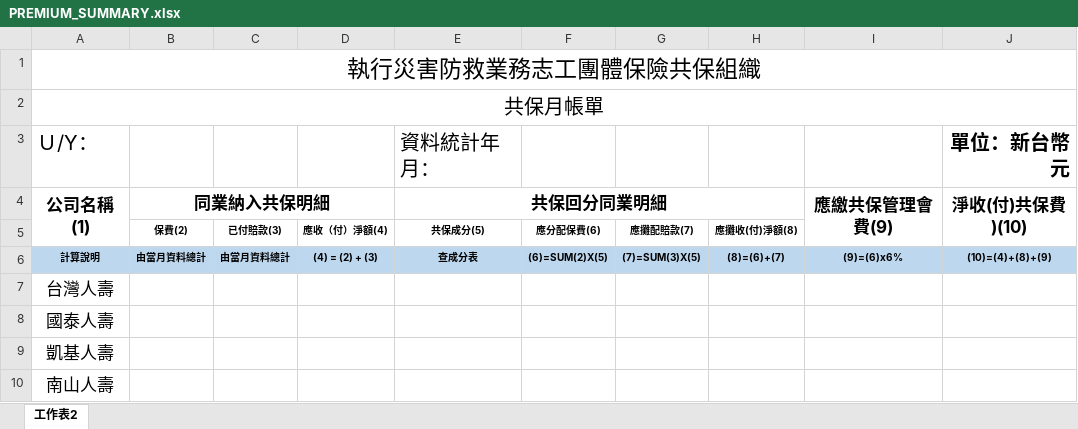
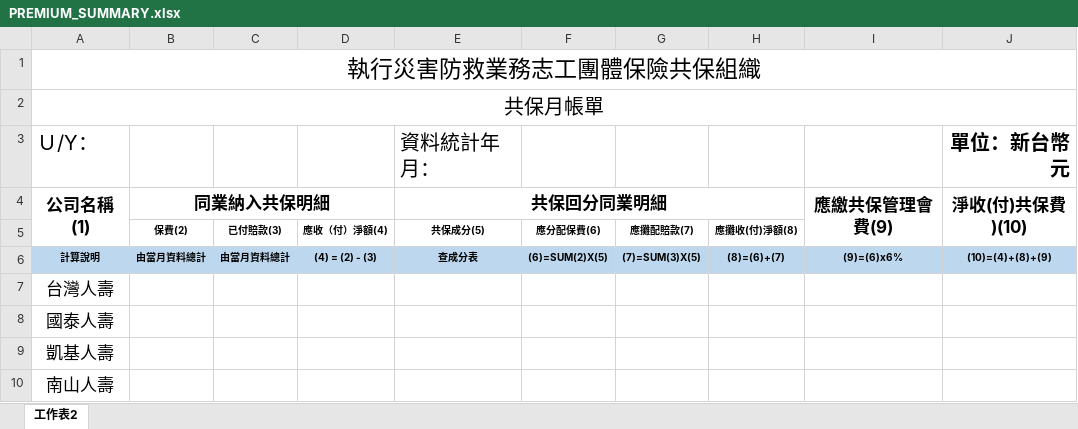
Before and after one commit to stanwu-cloud/Health-and-Injury-Co-Insurance-System, an Excel workbook: templet/PREMIUM_SUMMARY.xlsx, sheet 工作表2, drawn as a sheet; only a part is shown; values as stored, in another font and other column widths than the file's, no borders; the diff names each change by its address in the sheet, - before the commit and + after, or states it on an @@ line.

```diff
--- a/templet/PREMIUM_SUMMARY.xlsx (sheet 工作表2)
+++ b/templet/PREMIUM_SUMMARY.xlsx (sheet 工作表2)
-D6: (4) = (2) + (3)
+D6: (4) = (2) - (3)
```
Also changed, not shown: config/application.xlsx.
